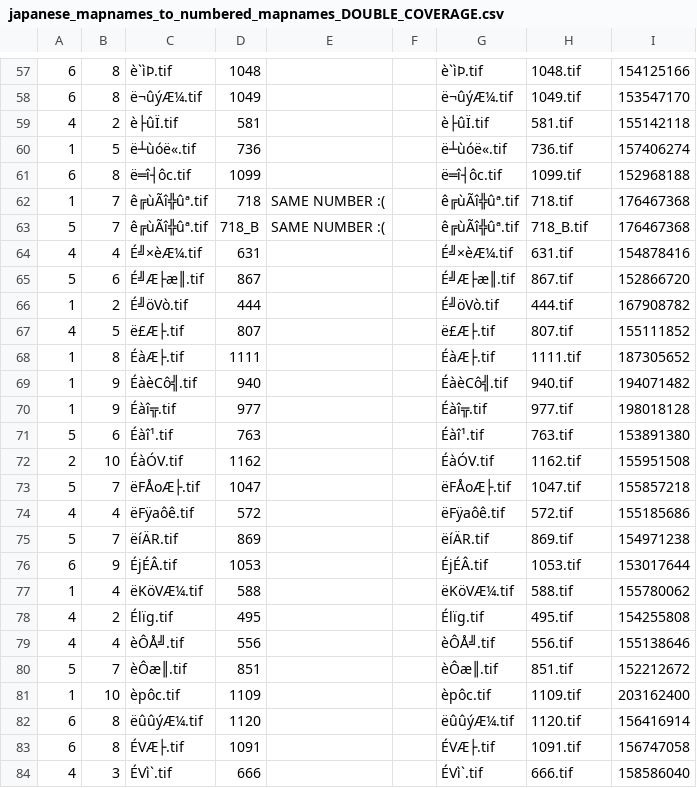
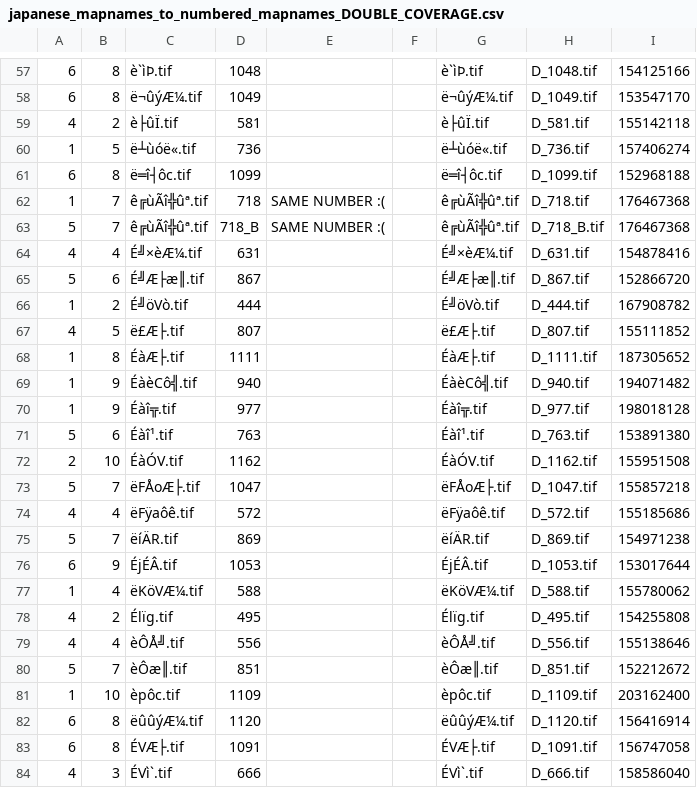
Before and after one commit to george-colin/historical_mapping, a CSV file: 50001/japanese_mapnames_to_numbered_mapnames_DOUBLE_COVERAGE.csv, drawn as a sheet; only a part is shown, gaps mark what is left out; the diff covers the shown part only.

```diff
--- a/50001/japanese_mapnames_to_numbered_mapnames_DOUBLE_COVERAGE.csv
+++ b/50001/japanese_mapnames_to_numbered_mapnames_DOUBLE_COVERAGE.csv
@@ -57,28 +57,28 @@
-6,8,è`ìÞ.tif,1048,,,è`ìÞ.tif,1048.tif,154125166
-6,8,ë¬ûýÆ¼.tif,1049,,,ë¬ûýÆ¼.tif,1049.tif,153547170
-4,2,è├ûÏ.tif,581,,,è├ûÏ.tif,581.tif,155142118
-1,5,ë┴ùóë«.tif,736,,,ë┴ùóë«.tif,736.tif,157406274
-6,8,ë═î┤ôc.tif,1099,,,ë═î┤ôc.tif,1099.tif,152968188
-1,7,ê╔ùÃî╬ûª.tif,718,SAME NUMBER :(,,ê╔ùÃî╬ûª.tif,718.tif,176467368
-5,7,ê╔ùÃî╬ûª.tif,718_B,SAME NUMBER :(,,ê╔ùÃî╬ûª.tif,718_B.tif,176467368
-4,4,É╝×èÆ¼.tif,631,,,É╝×èÆ¼.tif,631.tif,154878416
-5,6,É╝Æ├æ║.tif,867,,,É╝Æ├æ║.tif,867.tif,152866720
-1,2,É╝öVò.tif,444,,,É╝öVò.tif,444.tif,167908782
-4,5,ë£Æ├.tif,807,,,ë£Æ├.tif,807.tif,155111852
-1,8,ÉàÆ├.tif,1111,,,ÉàÆ├.tif,1111.tif,187305652
-1,9,ÉàèCô╣.tif,940,,,ÉàèCô╣.tif,940.tif,194071482
-1,9,Éàî╦.tif,977,,,Éàî╦.tif,977.tif,198018128
-5,6,Éàî¹.tif,763,,,Éàî¹.tif,763.tif,153891380
-2,10,ÉàÓV.tif,1162,,,ÉàÓV.tif,1162.tif,155951508
-5,7,ëFÅoÆ├.tif,1047,,,ëFÅoÆ├.tif,1047.tif,155857218
-4,4,ëFÿaôê.tif,572,,,ëFÿaôê.tif,572.tif,155185686
-5,7,ëíÄR.tif,869,,,ëíÄR.tif,869.tif,154971238
-6,9,ÉjÉÂ.tif,1053,,,ÉjÉÂ.tif,1053.tif,153017644
-1,4,ëKöVÆ¼.tif,588,,,ëKöVÆ¼.tif,588.tif,155780062
-4,2,Élïg.tif,495,,,Élïg.tif,495.tif,154255808
-4,4,èÔÅ╝.tif,556,,,èÔÅ╝.tif,556.tif,155138646
-5,7,èÔæ║.tif,851,,,èÔæ║.tif,851.tif,152212672
-1,10,èpôc.tif,1109,,,èpôc.tif,1109.tif,203162400
-6,8,ëûûýÆ¼.tif,1120,,,ëûûýÆ¼.tif,1120.tif,156416914
-6,8,ÉVÆ├.tif,1091,,,ÉVÆ├.tif,1091.tif,156747058
-4,3,ÉVì`.tif,666,,,ÉVì`.tif,666.tif,158586040
+6,8,è`ìÞ.tif,1048,,,è`ìÞ.tif,D_1048.tif,154125166
+6,8,ë¬ûýÆ¼.tif,1049,,,ë¬ûýÆ¼.tif,D_1049.tif,153547170
+4,2,è├ûÏ.tif,581,,,è├ûÏ.tif,D_581.tif,155142118
+1,5,ë┴ùóë«.tif,736,,,ë┴ùóë«.tif,D_736.tif,157406274
+6,8,ë═î┤ôc.tif,1099,,,ë═î┤ôc.tif,D_1099.tif,152968188
+1,7,ê╔ùÃî╬ûª.tif,718,SAME NUMBER :(,,ê╔ùÃî╬ûª.tif,D_718.tif,176467368
+5,7,ê╔ùÃî╬ûª.tif,718_B,SAME NUMBER :(,,ê╔ùÃî╬ûª.tif,D_718_B.tif,176467368
+4,4,É╝×èÆ¼.tif,631,,,É╝×èÆ¼.tif,D_631.tif,154878416
+5,6,É╝Æ├æ║.tif,867,,,É╝Æ├æ║.tif,D_867.tif,152866720
+1,2,É╝öVò.tif,444,,,É╝öVò.tif,D_444.tif,167908782
+4,5,ë£Æ├.tif,807,,,ë£Æ├.tif,D_807.tif,155111852
+1,8,ÉàÆ├.tif,1111,,,ÉàÆ├.tif,D_1111.tif,187305652
+1,9,ÉàèCô╣.tif,940,,,ÉàèCô╣.tif,D_940.tif,194071482
+1,9,Éàî╦.tif,977,,,Éàî╦.tif,D_977.tif,198018128
+5,6,Éàî¹.tif,763,,,Éàî¹.tif,D_763.tif,153891380
+2,10,ÉàÓV.tif,1162,,,ÉàÓV.tif,D_1162.tif,155951508
+5,7,ëFÅoÆ├.tif,1047,,,ëFÅoÆ├.tif,D_1047.tif,155857218
+4,4,ëFÿaôê.tif,572,,,ëFÿaôê.tif,D_572.tif,155185686
+5,7,ëíÄR.tif,869,,,ëíÄR.tif,D_869.tif,154971238
+6,9,ÉjÉÂ.tif,1053,,,ÉjÉÂ.tif,D_1053.tif,153017644
+1,4,ëKöVÆ¼.tif,588,,,ëKöVÆ¼.tif,D_588.tif,155780062
+4,2,Élïg.tif,495,,,Élïg.tif,D_495.tif,154255808
+4,4,èÔÅ╝.tif,556,,,èÔÅ╝.tif,D_556.tif,155138646
+5,7,èÔæ║.tif,851,,,èÔæ║.tif,D_851.tif,152212672
+1,10,èpôc.tif,1109,,,èpôc.tif,D_1109.tif,203162400
+6,8,ëûûýÆ¼.tif,1120,,,ëûûýÆ¼.tif,D_1120.tif,156416914
+6,8,ÉVÆ├.tif,1091,,,ÉVÆ├.tif,D_1091.tif,156747058
+4,3,ÉVì`.tif,666,,,ÉVì`.tif,D_666.tif,158586040
```
Also changed, not shown: 120 edited cells elsewhere in this file.
